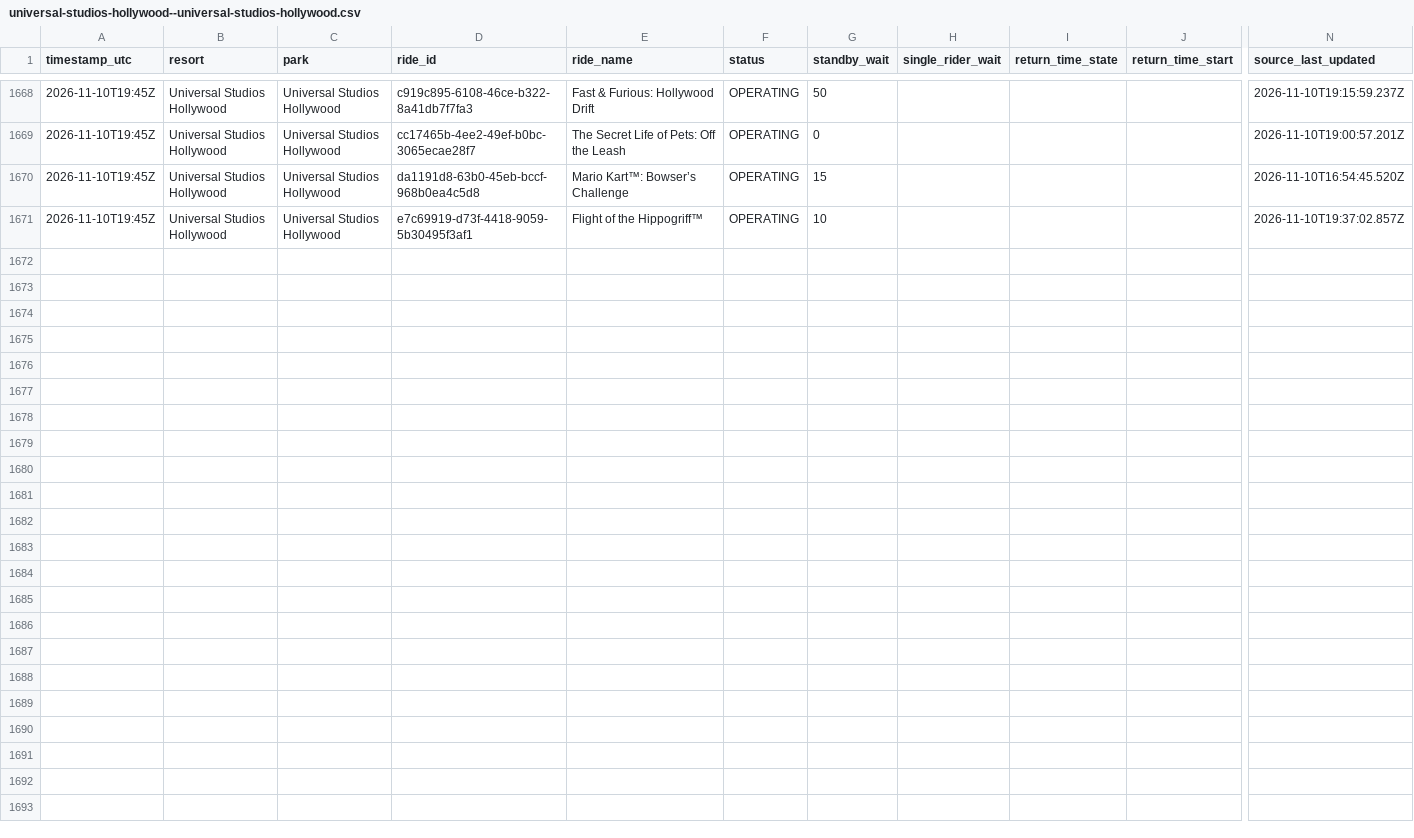
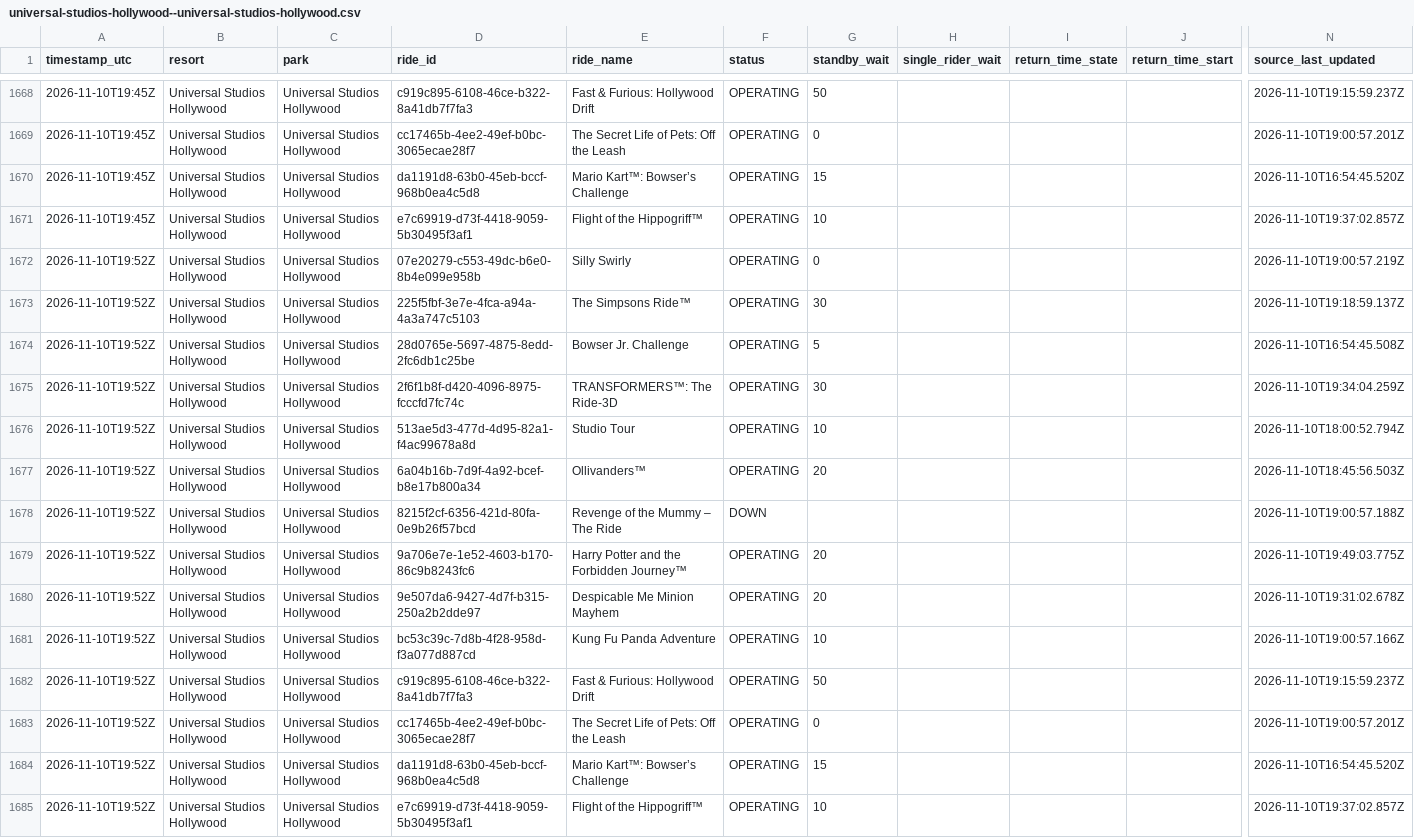
Before and after one commit to megancartwright10-cmd/logger.py, a CSV file: data/2026-11/universal-studios-hollywood--universal-studios-hollywood.csv, drawn as a sheet; only a part is shown, gaps mark what is left out; rows hold the shown columns only; the diff names each change by its address in the sheet, - before the commit and + after, or states it on an @@ line.

```diff
--- a/data/2026-11/universal-studios-hollywood--universal-studios-hollywood.csv
+++ b/data/2026-11/universal-studios-hollywood--universal-studios-hollywood.csv
+row 1672: 2026-11-10T19:52Z | Universal Studios Hollywood | Universal Studios Hollywood | 07e20279-c553-49dc-b6e0-8b4e099e958b | Silly Swirly | OPERATING | 0 |  |  |  | 2026-11-10T19:00:57.219Z
+row 1673: 2026-11-10T19:52Z | Universal Studios Hollywood | Universal Studios Hollywood | 225f5fbf-3e7e-4fca-a94a-4a3a747c5103 | The Simpsons Ride™ | OPERATING | 30 |  |  |  | 2026-11-10T19:18:59.137Z
+row 1674: 2026-11-10T19:52Z | Universal Studios Hollywood | Universal Studios Hollywood | 28d0765e-5697-4875-8edd-2fc6db1c25be | Bowser Jr. Challenge | OPERATING | 5 |  |  |  | 2026-11-10T16:54:45.508Z
+row 1675: 2026-11-10T19:52Z | Universal Studios Hollywood | Universal Studios Hollywood | 2f6f1b8f-d420-4096-8975-fcccfd7fc74c | TRANSFORMERS™: The Ride-3D | OPERATING | 30 |  |  |  | 2026-11-10T19:34:04.259Z
+row 1676: 2026-11-10T19:52Z | Universal Studios Hollywood | Universal Studios Hollywood | 513ae5d3-477d-4d95-82a1-f4ac99678a8d | Studio Tour | OPERATING | 10 |  |  |  | 2026-11-10T18:00:52.794Z
+row 1677: 2026-11-10T19:52Z | Universal Studios Hollywood | Universal Studios Hollywood | 6a04b16b-7d9f-4a92-bcef-b8e17b800a34 | Ollivanders™ | OPERATING | 20 |  |  |  | 2026-11-10T18:45:56.503Z
+row 1678: 2026-11-10T19:52Z | Universal Studios Hollywood | Universal Studios Hollywood | 8215f2cf-6356-421d-80fa-0e9b26f57bcd | Revenge of the Mummy – The Ride | DOWN |  |  |  |  | 2026-11-10T19:00:57.188Z
+row 1679: 2026-11-10T19:52Z | Universal Studios Hollywood | Universal Studios Hollywood | 9a706e7e-1e52-4603-b170-86c9b8243fc6 | Harry Potter and the Forbidden Journey™ | OPERATING | 20 |  |  |  | 2026-11-10T19:49:03.775Z
+row 1680: 2026-11-10T19:52Z | Universal Studios Hollywood | Universal Studios Hollywood | 9e507da6-9427-4d7f-b315-250a2b2dde97 | Despicable Me Minion Mayhem | OPERATING | 20 |  |  |  | 2026-11-10T19:31:02.678Z
+row 1681: 2026-11-10T19:52Z | Universal Studios Hollywood | Universal Studios Hollywood | bc53c39c-7d8b-4f28-958d-f3a077d887cd | Kung Fu Panda Adventure | OPERATING | 10 |  |  |  | 2026-11-10T19:00:57.166Z
+row 1682: 2026-11-10T19:52Z | Universal Studios Hollywood | Universal Studios Hollywood | c919c895-6108-46ce-b322-8a41db7f7fa3 | Fast & Furious: Hollywood Drift | OPERATING | 50 |  |  |  | 2026-11-10T19:15:59.237Z
+row 1683: 2026-11-10T19:52Z | Universal Studios Hollywood | Universal Studios Hollywood | cc17465b-4ee2-49ef-b0bc-3065ecae28f7 | The Secret Life of Pets: Off the Leash | OPERATING | 0 |  |  |  | 2026-11-10T19:00:57.201Z
+row 1684: 2026-11-10T19:52Z | Universal Studios Hollywood | Universal Studios Hollywood | da1191d8-63b0-45eb-bccf-968b0ea4c5d8 | Mario Kart™: Bowser’s Challenge | OPERATING | 15 |  |  |  | 2026-11-10T16:54:45.520Z
+row 1685: 2026-11-10T19:52Z | Universal Studios Hollywood | Universal Studios Hollywood | e7c69919-d73f-4418-9059-5b30495f3af1 | Flight of the Hippogriff™ | OPERATING | 10 |  |  |  | 2026-11-10T19:37:02.857Z
```
Also changed, not shown: data/2026-11/disneyland-resort--disney-california-adventure-park.csv, data/2026-11/universal-orlando--universal-islands-of-adventure.csv, 11 other files.
